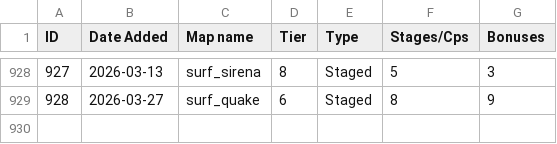
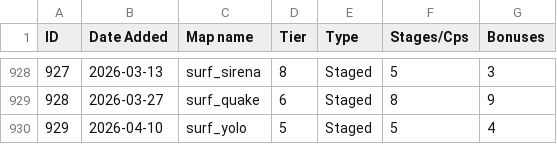
Before and after one commit to erickolbusz/amoung, a CSV file: static/KSFmaps.csv, drawn as a sheet; only a part is shown, gaps mark what is left out.

Commit message:
add yolo

```diff
--- a/static/KSFmaps.csv
+++ b/static/KSFmaps.csv
@@ -929 +929,2 @@ ID,Date Added,Map name,Tier,Type,Stages/Cps,Bonuses
 928,2026-03-27,surf_quake,6,Staged,8,9
+929,2026-04-10,surf_yolo,5,Staged,5,4
```
Also changed, not shown: 1 other file.
